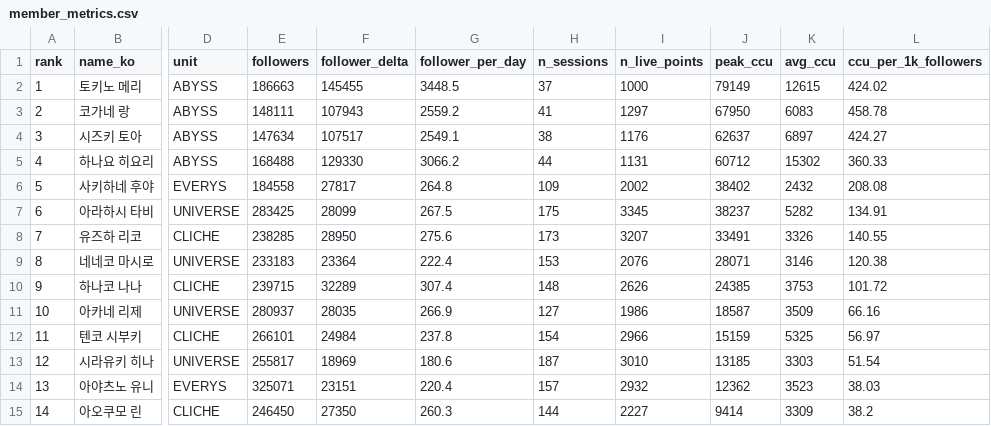
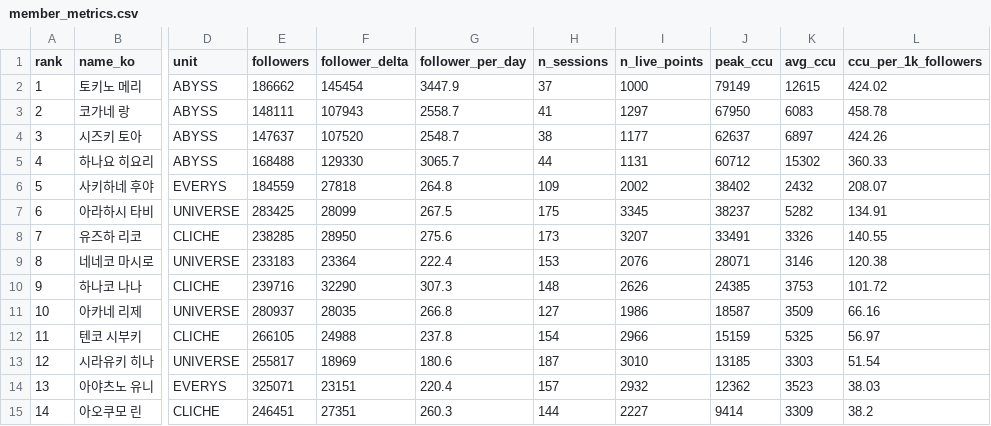
Before and after one commit to Argenviol/stellive-analytics, a CSV file: youtube_analyze_all/08_live_viewership/data/member_metrics.csv, drawn as a sheet; only a part is shown, gaps mark what is left out; the diff names each change by its address in the sheet, - before the commit and + after, or states it on an @@ line.

```diff
--- a/youtube_analyze_all/08_live_viewership/data/member_metrics.csv
+++ b/youtube_analyze_all/08_live_viewership/data/member_metrics.csv
-E2 (followers): 186663
+E2 (followers): 186662
-F2 (follower_delta): 145455
+F2 (follower_delta): 145454
-G2 (follower_per_day): 3448.5
+G2 (follower_per_day): 3447.9
-G3 (follower_per_day): 2559.2
+G3 (follower_per_day): 2558.7
-E4 (followers): 147634
+E4 (followers): 147637
-F4 (follower_delta): 107517
+F4 (follower_delta): 107520
-G4 (follower_per_day): 2549.1
+G4 (follower_per_day): 2548.7
-I4 (n_live_points): 1176
+I4 (n_live_points): 1177
-L4 (ccu_per_1k_followers): 424.27
+L4 (ccu_per_1k_followers): 424.26
-G5 (follower_per_day): 3066.2
+G5 (follower_per_day): 3065.7
-E6 (followers): 184558
+E6 (followers): 184559
-F6 (follower_delta): 27817
+F6 (follower_delta): 27818
-L6 (ccu_per_1k_followers): 208.08
+L6 (ccu_per_1k_followers): 208.07
-E10 (followers): 239715
+E10 (followers): 239716
-F10 (follower_delta): 32289
+F10 (follower_delta): 32290
-G10 (follower_per_day): 307.4
+G10 (follower_per_day): 307.3
-G11 (follower_per_day): 266.9
+G11 (follower_per_day): 266.8
-E12 (followers): 266101
+E12 (followers): 266105
-F12 (follower_delta): 24984
+F12 (follower_delta): 24988
-E15 (followers): 246450
+E15 (followers): 246451
-F15 (follower_delta): 27350
+F15 (follower_delta): 27351
```
Also changed, not shown: youtube_analyze_all/08_live_viewership/data/sessions.csv, 12 other files.
